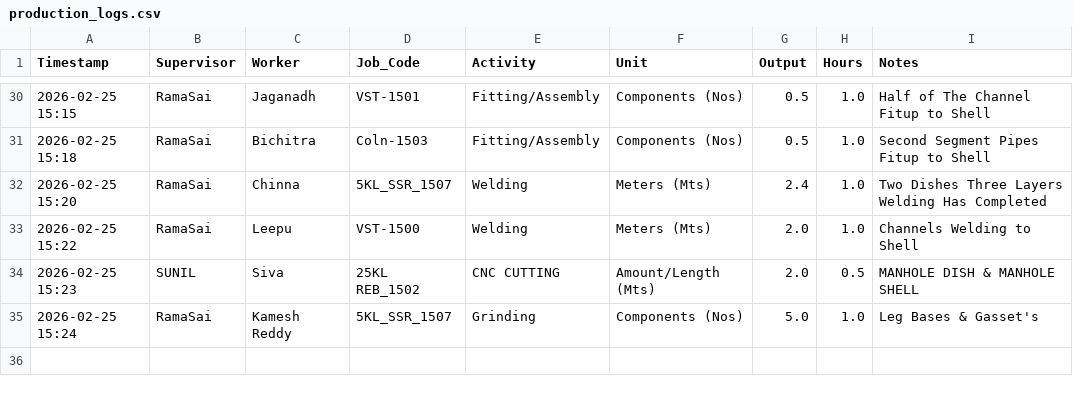
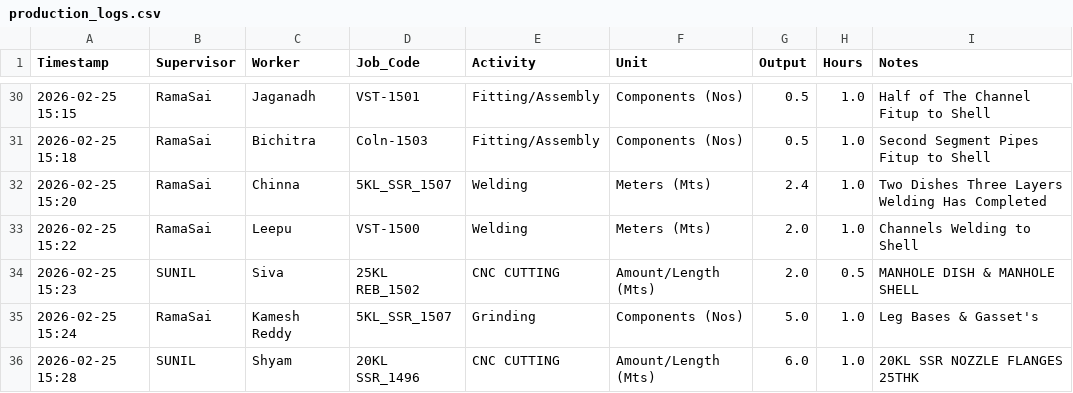
Before and after one commit to Bgenggadmin/shopfloor-monitor, a CSV file: production_logs.csv, drawn as a sheet; only a part is shown, gaps mark what is left out; the diff names each change by its address in the sheet, - before the commit and + after, or states it on an @@ line.

Commit message:
Prod Sync 2026-02-25 15:28:22.465928+05:30

```diff
--- a/production_logs.csv
+++ b/production_logs.csv
+row 36: 2026-02-25 15:28 | SUNIL | Shyam | 20KL SSR_1496 | CNC CUTTING | Amount/Length (Mts) | 6.0 | 1.0 | 20KL SSR NOZZLE FLANGES 25THK
```
